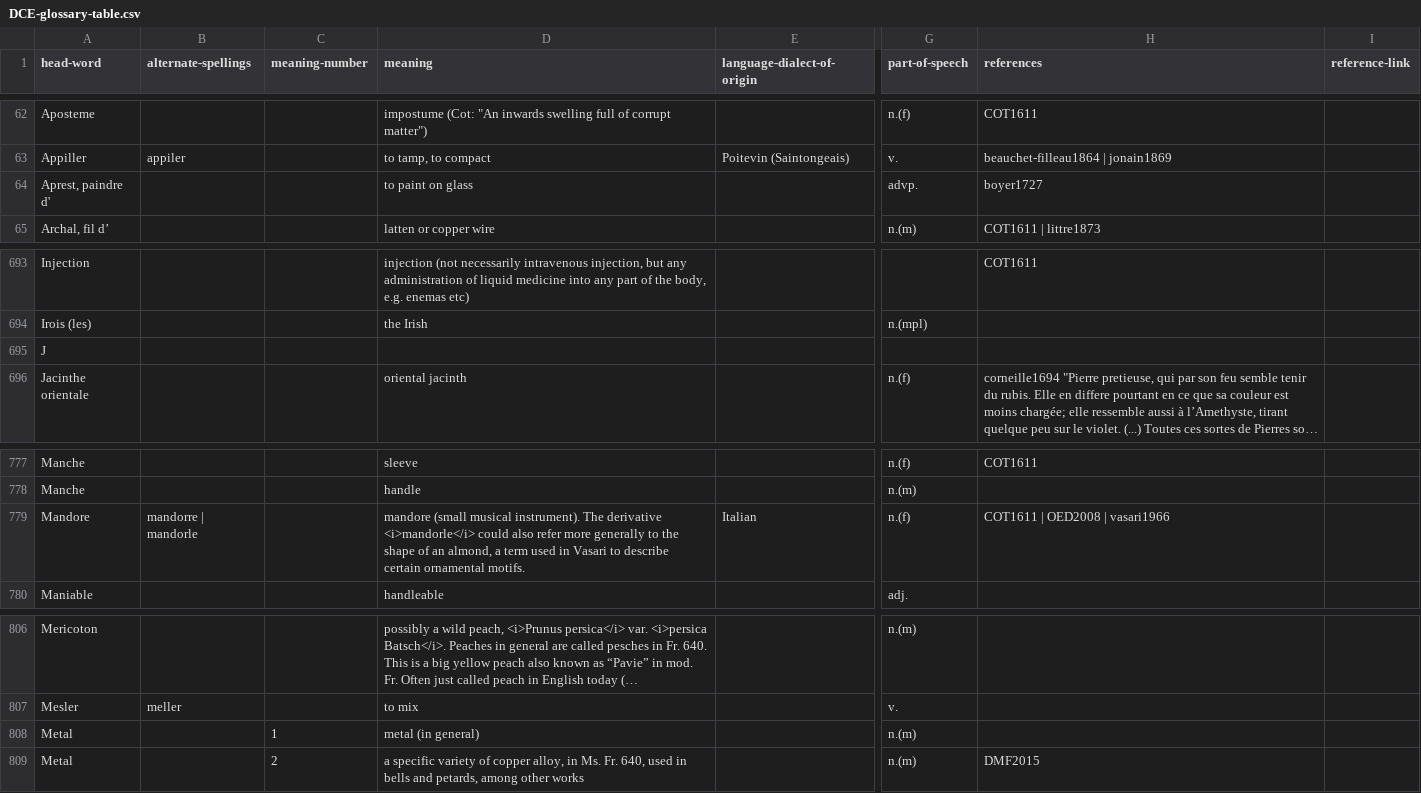
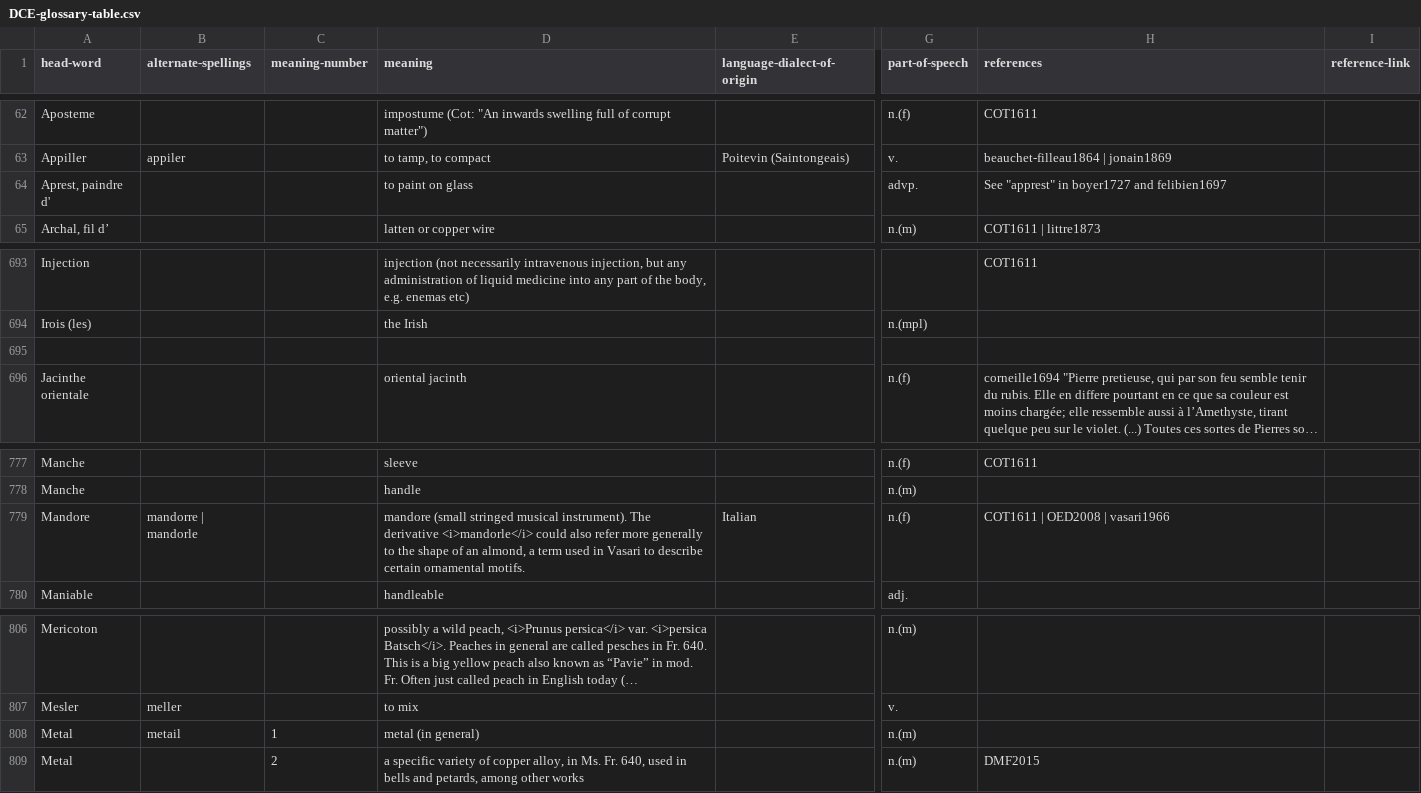
Before and after one commit to cu-mkp/m-k-manuscript-data, a CSV file: glossary/DCE-glossary-table.csv, drawn as a sheet; only a part is shown, gaps mark what is left out; long unchanged cells end in …; the diff names each change by its address in the sheet, - before the commit and + after, or states it on an @@ line.

Commit message:
Add files via upload

```diff
--- a/glossary/DCE-glossary-table.csv
+++ b/glossary/DCE-glossary-table.csv
-H64 (references): boyer1727
+H64 (references): See "apprest" in boyer1727 and felibien1697
-A695 (head-word): J
+A695 (head-word): (empty)
-D779 (meaning): mandore (small musical instrument).…
+D779 (meaning): mandore (small stringed musical instrument).…
-B808 (alternate-spellings): (empty)
+B808 (alternate-spellings): metail
```
